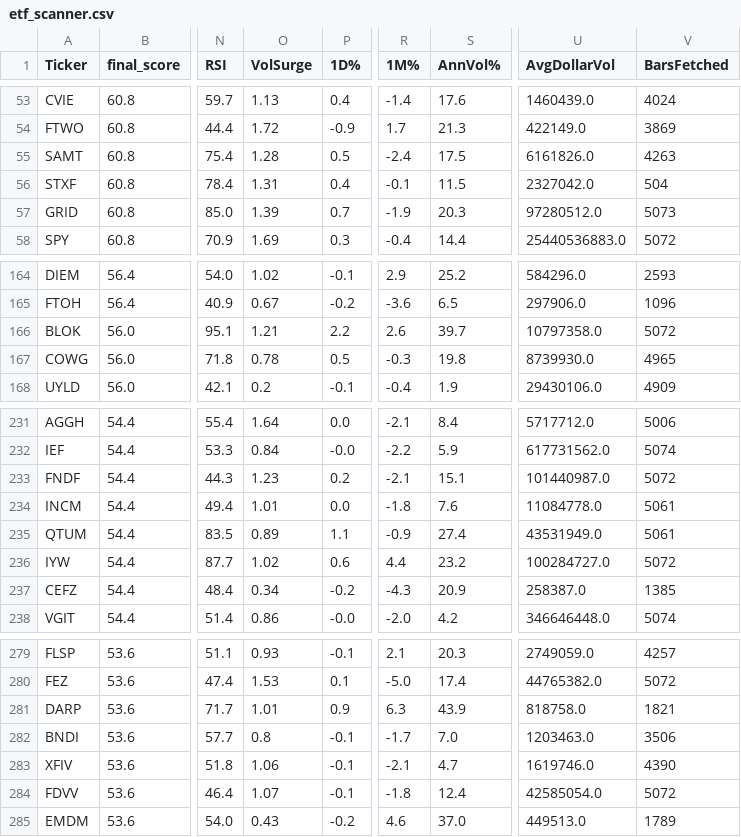
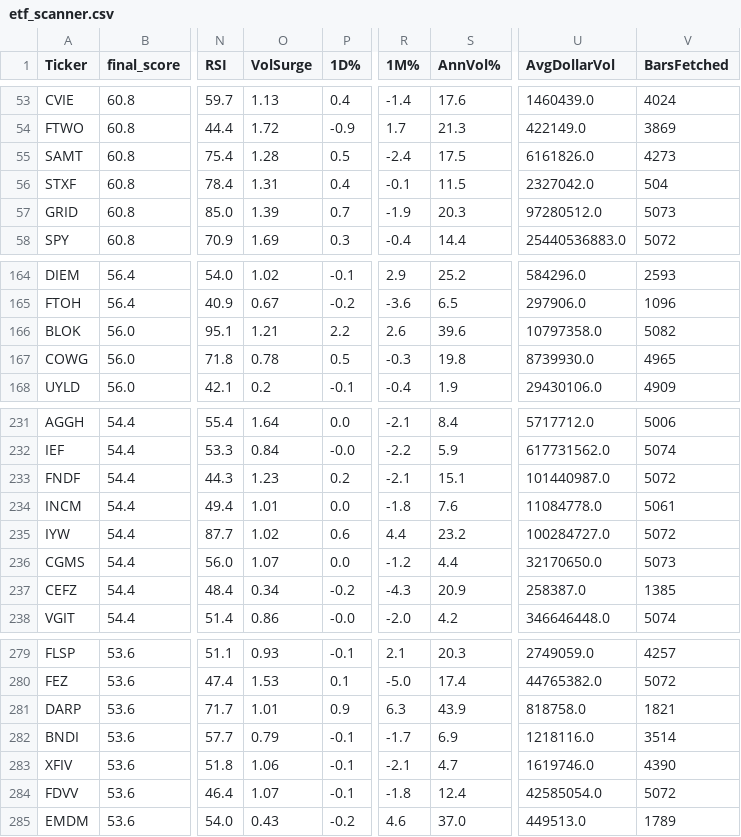
Before and after one commit to 1155125384/scanner_etf, a CSV file: etf_scanner.csv, drawn as a sheet; only a part is shown, gaps mark what is left out; the diff covers the shown part only; the diff names each change by its address in the sheet, - before the commit and + after, or states it on an @@ line.

```diff
--- a/etf_scanner.csv
+++ b/etf_scanner.csv
-V55 (BarsFetched): 4263
+V55 (BarsFetched): 4273
-S166 (AnnVol%): 39.7
+S166 (AnnVol%): 39.6
-V166 (BarsFetched): 5072
+V166 (BarsFetched): 5082
@@ row 235 moved to row 227: QTUM @@
@@ row 253 moved to row 236: CGMS @@
-O282 (VolSurge): 0.8
+O282 (VolSurge): 0.79
-S282 (AnnVol%): 7.0
+S282 (AnnVol%): 6.9
-U282 (AvgDollarVol): 1203463.0
+U282 (AvgDollarVol): 1218116.0
-V282 (BarsFetched): 3506
+V282 (BarsFetched): 3514
```
Also changed, not shown: 1 added row, 1 removed row and 6 moved rows elsewhere in this file.
